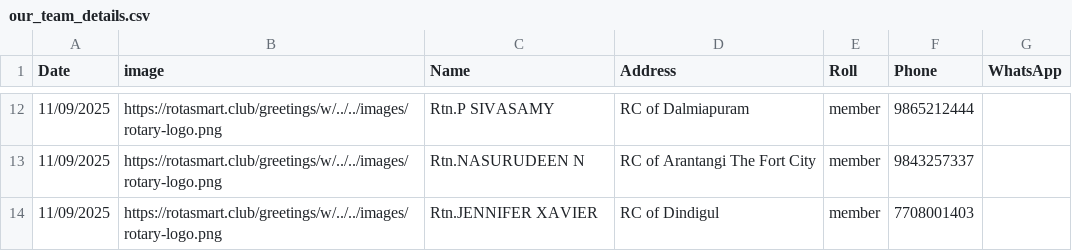
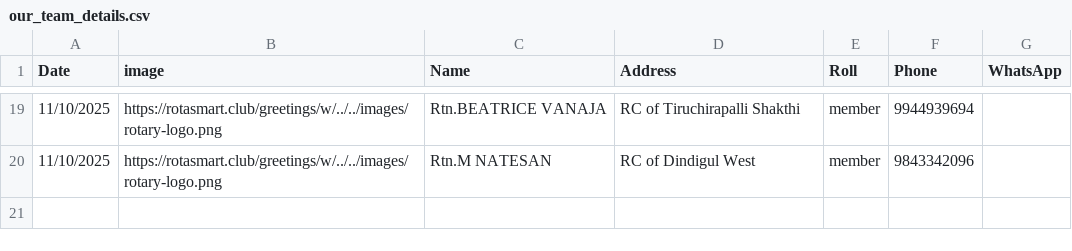
Before and after one commit to amuthap/wedding_automation, a CSV file: our_team_details.csv, drawn as a sheet; only a part is shown, gaps mark what is left out; the diff covers the shown part only.

```diff
--- a/our_team_details.csv
+++ b/our_team_details.csv
@@ -12,3 +19,2 @@ Date,image,Name,Address,Roll,Phone,WhatsApp
-11/09/2025,https://rotasmart.club/greetings/w/../../images/rotary-logo.png,Rtn.P SIVASAMY,RC of Dalmiapuram,member,9865212444,
-11/09/2025,https://rotasmart.club/greetings/w/../../images/rotary-logo.png,Rtn.NASURUDEEN N,RC of Arantangi The Fort City,member,9843257337,
-11/09/2025,https://rotasmart.club/greetings/w/../../images/rotary-logo.png,Rtn.JENNIFER XAVIER,RC of Dindigul,member,7708001403,
+11/10/2025,https://rotasmart.club/greetings/w/../../images/rotary-logo.png,Rtn.BEATRICE VANAJA,RC of Tiruchirapalli Shakthi,member,9944939694,
+11/10/2025,https://rotasmart.club/greetings/w/../../images/rotary-logo.png,Rtn.M NATESAN,RC of Dindigul West,member,9843342096,
```
Also changed, not shown: 15 added rows, 8 removed rows and 8 edited cells elsewhere in this file, 52 other files.
